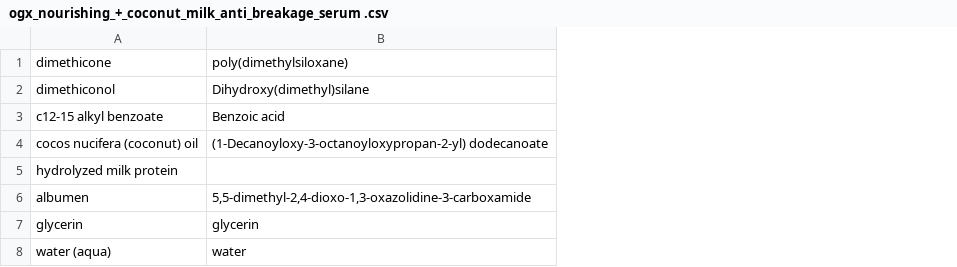
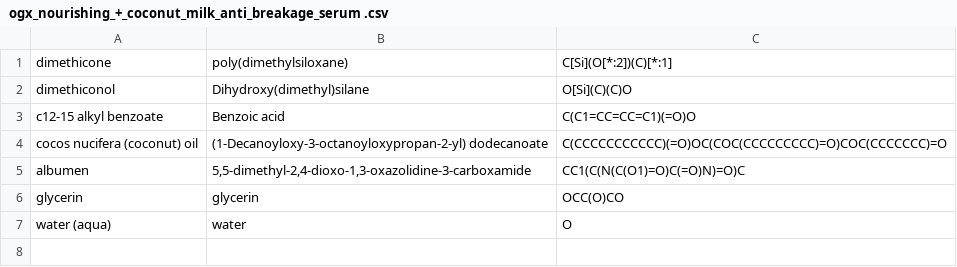
Before and after one commit to drtjeckleburg/hair-product-analysis, a CSV file: data/raw/ogx_nourishing_+_coconut_milk_anti_breakage_serum .csv, drawn as a sheet; removed rows and columns are numbered as before the commit, all else as after; the diff names each change by its address in the sheet, - before the commit and + after, or states it on an @@ line.

```diff
--- a/data/raw/ogx_nourishing_+_coconut_milk_anti_breakage_serum .csv
+++ b/data/raw/ogx_nourishing_+_coconut_milk_anti_breakage_serum .csv
+column C, rows 1-7: C[Si](O[*:2])(C)[*:1] | O[Si](C)(C)O | C(C1=CC=CC=C1)(=O)O | C(CCCCCCCCCCC)(=O)OC(COC(CCCCCCCCC)=O)COC(CCCCCCC)=O | CC1(C(N(C(O1)=O)C(=O)N)=O)C | OCC(O)CO | O
-row 5: hydrolyzed milk protein
```
Also changed, not shown: data/raw/dove_damage_therapy_intensive_repair_shampoo.csv, data/raw/eva_nyc_therapy_session_hair_mask.csv, 8 other files.
